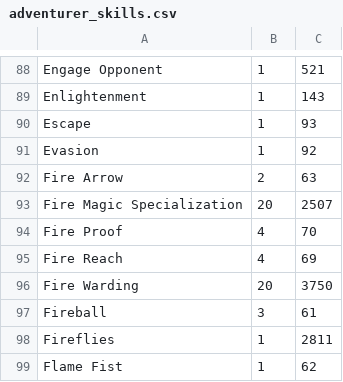
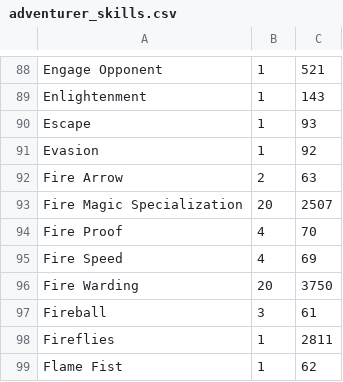
Before and after one commit to Barugon/CotA, a CSV file: src/res/adventurer_skills.csv, drawn as a sheet; only a part is shown, gaps mark what is left out.

Commit message:
Rename Fire Reach to Fire Speed

```diff
--- a/src/res/adventurer_skills.csv
+++ b/src/res/adventurer_skills.csv
@@ -94,3 +94,3 @@ Fire Magic Specialization,20,2507
 Fire Proof,4,70
-Fire Reach,4,69
+Fire Speed,4,69
 Fire Warding,20,3750
```
